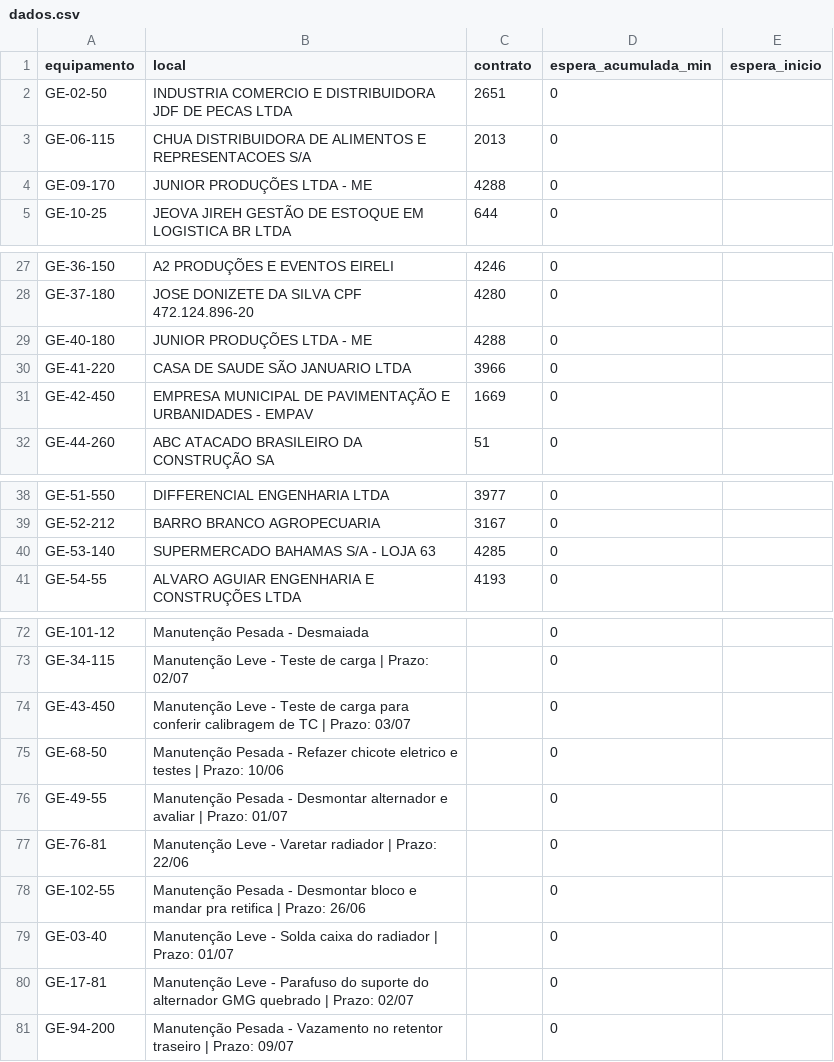
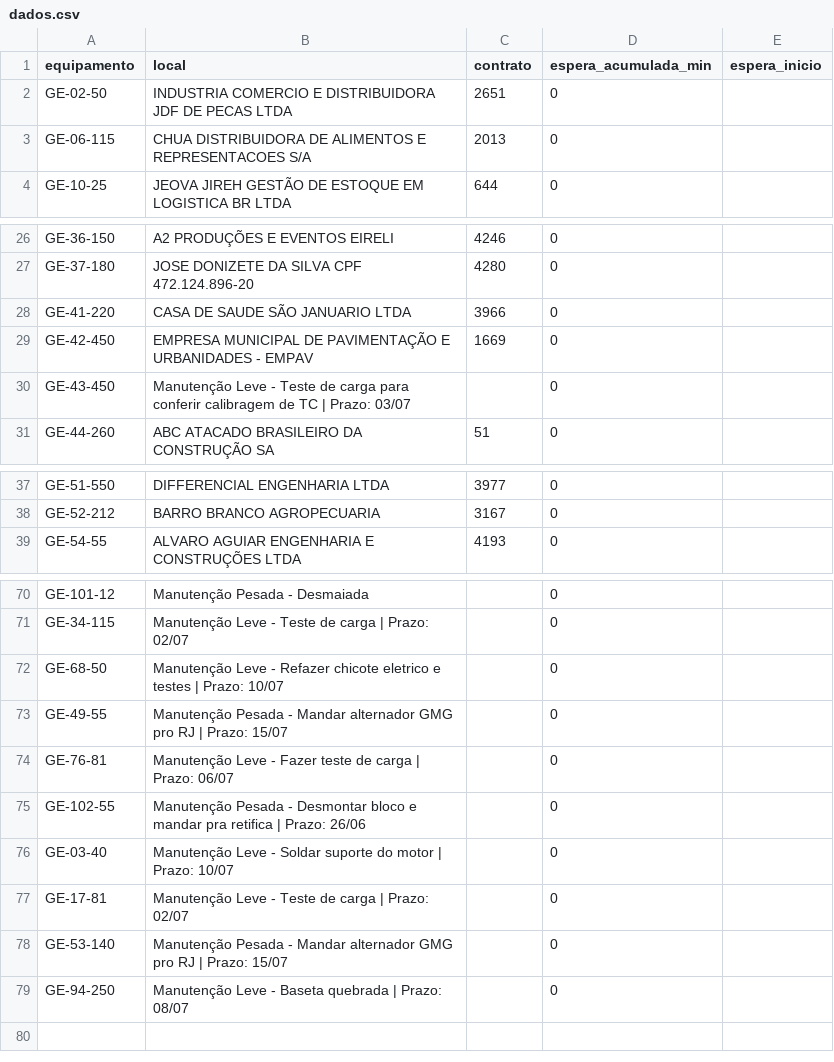
Before and after one commit to milwardarthur-prog/controle-manut, a CSV file: dados.csv, drawn as a sheet; only a part is shown, gaps mark what is left out.

Commit message:
Add files via upload

```diff
--- a/dados.csv
+++ b/dados.csv
@@ -3,3 +3,2 @@ GE-02-50,"INDUSTRIA COMERCIO E DISTRIBUIDORA JDF DE PECAS LTDA",2651,0,
 GE-06-115,CHUA DISTRIBUIDORA DE ALIMENTOS E REPRESENTACOES S/A,2013,0,
-GE-09-170,JUNIOR PRODUÇÕES LTDA - ME,4288,0,
 GE-10-25,JEOVA JIREH GESTÃO DE ESTOQUE EM LOGISTICA BR LTDA,644,0,
@@ -28,5 +27,5 @@ GE-36-150,A2 PRODUÇÕES E EVENTOS EIRELI,4246,0,
 GE-37-180,JOSE DONIZETE DA SILVA CPF 472.124.896-20,4280,0,
-GE-40-180,JUNIOR PRODUÇÕES LTDA - ME,4288,0,
 GE-41-220,CASA DE SAUDE SÃO JANUARIO LTDA,3966,0,
 GE-42-450,EMPRESA MUNICIPAL DE PAVIMENTAÇÃO E URBANIDADES - EMPAV,1669,0,
+GE-43-450,Manutenção Leve - Teste de carga para conferir calibragem de TC | Prazo: 03/07,,0,
 GE-44-260,ABC ATACADO BRASILEIRO DA CONSTRUÇÃO SA,51,0,
@@ -39,3 +38,2 @@ GE-51-550,DIFFERENCIAL ENGENHARIA LTDA,3977,0,
 GE-52-212,BARRO BRANCO AGROPECUARIA,3167,0,
-GE-53-140,SUPERMERCADO BAHAMAS S/A - LOJA 63,4285,0,
 GE-54-55,ALVARO AGUIAR ENGENHARIA E CONSTRUÇÕES LTDA,4193,0,
@@ -73,9 +71,9 @@ GE-101-12,Manutenção Pesada - Desmaiada,,0,
 GE-34-115,Manutenção Leve - Teste de carga | Prazo: 02/07,,0,
-GE-43-450,Manutenção Leve - Teste de carga para conferir calibragem de TC | Prazo: 03/07,,0,
-GE-68-50,Manutenção Pesada - Refazer chicote eletrico e testes | Prazo: 10/06,,0,
-GE-49-55,Manutenção Pesada - Desmontar alternador e avaliar | Prazo: 01/07,,0,
-GE-76-81,Manutenção Leve - Varetar radiador | Prazo: 22/06,,0,
+GE-68-50,Manutenção Leve - Refazer chicote eletrico e testes | Prazo: 10/07,,0,
+GE-49-55,Manutenção Pesada - Mandar alternador GMG pro RJ | Prazo: 15/07,,0,
+GE-76-81,Manutenção Leve - Fazer teste de carga | Prazo: 06/07,,0,
 GE-102-55,Manutenção Pesada - Desmontar bloco e mandar pra retifica | Prazo: 26/06,,0,
-GE-03-40,Manutenção Leve - Solda caixa do radiador | Prazo: 01/07,,0,
-GE-17-81,Manutenção Leve - Parafuso do suporte do alternador GMG quebrado | Prazo: 02/07,,0
-GE-94-200,Manutenção Pesada - Vazamento no retentor traseiro | Prazo: 09/07,,0
+GE-03-40,Manutenção Leve - Soldar suporte do motor | Prazo: 10/07,,0,
+GE-17-81,Manutenção Leve - Teste de carga | Prazo: 02/07,,0,
+GE-53-140,Manutenção Pesada - Mandar alternador GMG pro RJ | Prazo: 15/07,,0,
+GE-94-250,Manutenção Leve - Baseta quebrada | Prazo: 08/07,,0,
```
